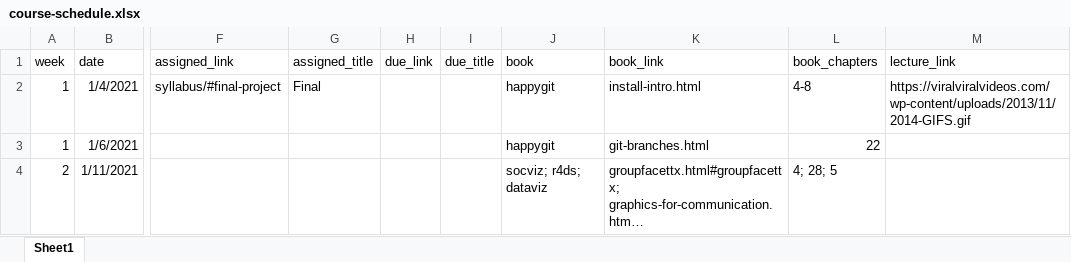
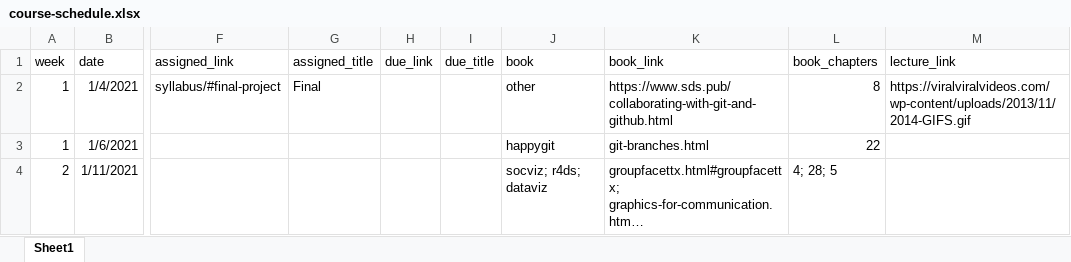
Before and after one commit to uo-datasci-specialization/c2-dataviz-2021, an Excel workbook: website-data/course-schedule.xlsx, sheet Sheet1, drawn as a sheet; only a part is shown, gaps mark what is left out; long unchanged cells end in …; values as stored, in another font and other column widths than the file's, no borders; the diff names each change by its address in the sheet, - before the commit and + after, or states it on an @@ line.

Commit message:
Updated reading for Week 1

```diff
--- a/website-data/course-schedule.xlsx (sheet Sheet1)
+++ b/website-data/course-schedule.xlsx (sheet Sheet1)
-J2 (book): happygit
+J2 (book): other
-K2 (book_link): install-intro.html
+K2 (book_link): https://www.sds.pub/collaborating-with-git-and-github.html
-L2 (book_chapters): 4-8
+L2 (book_chapters): 8
```
Also changed, not shown: 2 other files.
